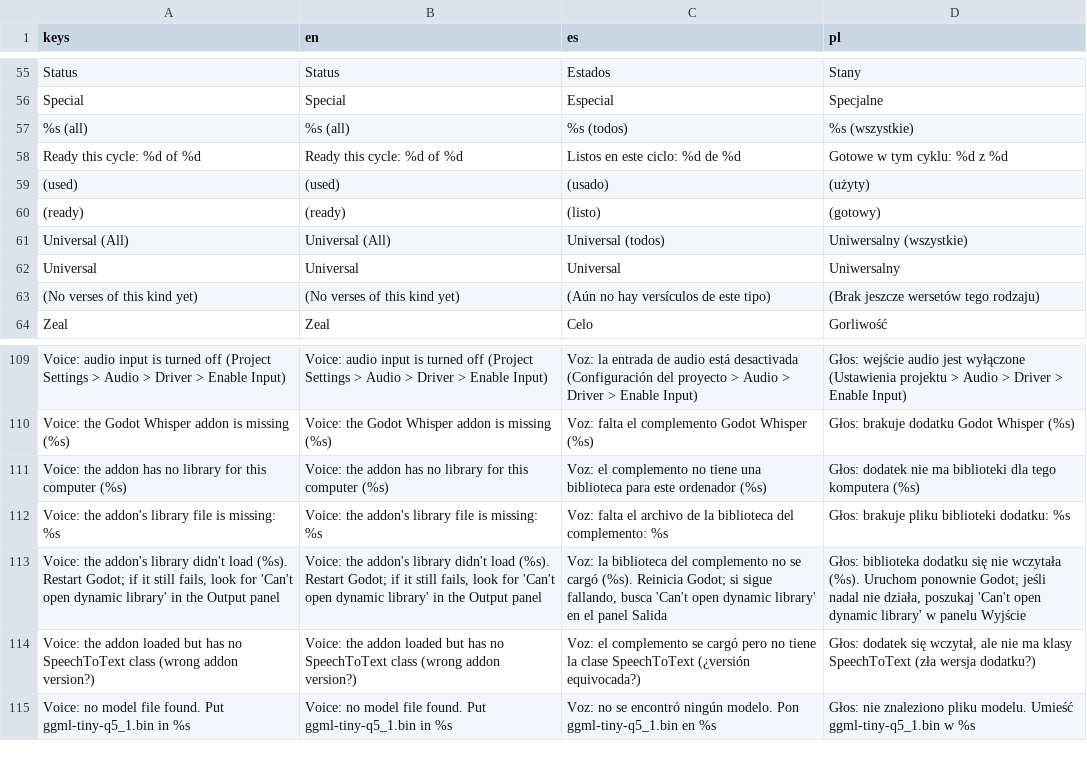
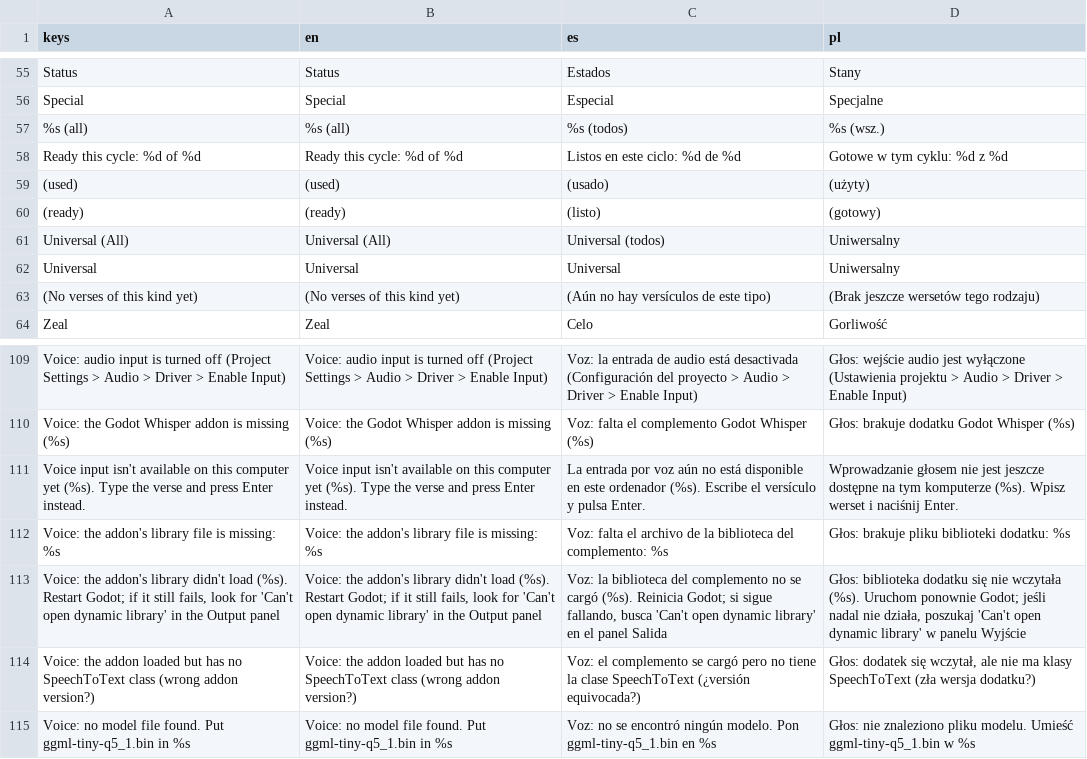
Before and after one commit to veritasvanguardvv/apologion, a CSV file: translations/strings.csv, drawn as a sheet; only a part is shown, gaps mark what is left out.

Commit message:
Greed bottom path, seated dog, verse list fits, macOS voice library
1. Bottom of the map (water level, left side) is no longer a trap:
   - the cave portal's trigger (Triggers/Teleport) sat inside the rock
     wall and could never be touched; moved 52 px right onto the cave floor
   - the water DamageArea (1) began 88 px over the visible rock floor
     (x 5004.6), so you died standing on rock; it now starts where the
     floor ends (x 5093)
   - Floors/Square (13) (+ its sprite) moved 24 px right: standing on it
     you were pinned between its left edge and the overhang above and
     could only drop into the water
   - CollectSpell2 (33 money) was inside the cave step tile; now on the
     cave floor
   Walking left from anywhere down there (with or without gold) reaches
   the heal pickup, the cave and the portal back to the hill top.
2. Sitting Greed dogs/wolves lowered by whole sprite pixels so none float:
   Greedog_GreedogWeak_2 +4 px (1 sprite px), GreedogWeak- +8,
   Greedog (cave mouth) +12, Greedwolf / GreedwolfWeak_2 +4.8.
3. Verse list: filter buttons cut long labels with "..." instead of
   pushing past the panel, "Show all" sizes itself to its text and stays
   inside the right edge; PL "Uniwersalny (wszystkie)" -> "Uniwersalny",
   PL "%s (wszystkie)" -> "%s (wsz.)".
4. Voice on macOS: added the official Godot Whisper v2.0.3 universal
   framework (arm64 + x86_64; only system frameworks) and its macos.*
   entries; .framework folders are found by the voice check; the
   "no library for this computer" message is now a friendly hint to type.

```diff
--- a/translations/strings.csv
+++ b/translations/strings.csv
@@ -56,3 +56,3 @@ Status,Status,Estados,Stany
 Special,Special,Especial,Specjalne
-%s (all),%s (all),%s (todos),%s (wszystkie)
+%s (all),%s (all),%s (todos),%s (wsz.)
 Ready this cycle: %d of %d,Ready this cycle: %d of %d,Listos en este ciclo: %d de %d,Gotowe w tym cyklu: %d z %d
@@ -60,3 +60,3 @@ Ready this cycle: %d of %d,Ready this cycle: %d of %d,Listos en este ciclo: %d d
 (ready),(ready),(listo),(gotowy)
-Universal (All),Universal (All),Universal (todos),Uniwersalny (wszystkie)
+Universal (All),Universal (All),Universal (todos),Uniwersalny
 Universal,Universal,Universal,Uniwersalny
@@ -110,3 +110,3 @@ Voice: audio input is turned off (Project Settings > Audio > Driver > Enable Inp
 Voice: the Godot Whisper addon is missing (%s),Voice: the Godot Whisper addon is missing (%s),Voz: falta el complemento Godot Whisper (%s),Głos: brakuje dodatku Godot Whisper (%s)
-Voice: the addon has no library for this computer (%s),Voice: the addon has no library for this computer (%s),Voz: el complemento no tiene una biblioteca para este ordenador (%s),Głos: dodatek nie ma biblioteki dla tego komputera (%s)
+"Voice input isn't available on this computer yet (%s). Type the verse and press Enter instead.","Voice input isn't available on this computer yet (%s). Type the verse and press Enter instead.","La entrada por voz aún no está disponible en este ordenador (%s). Escribe el versículo y pulsa Enter.","Wprowadzanie głosem nie jest jeszcze dostępne na tym komputerze (%s). Wpisz werset i naciśnij Enter."
 Voice: the addon's library file is missing: %s,Voice: the addon's library file is missing: %s,Voz: falta el archivo de la biblioteca del complemento: %s,Głos: brakuje pliku biblioteki dodatku: %s
```
Also changed, not shown: 10 other files.
